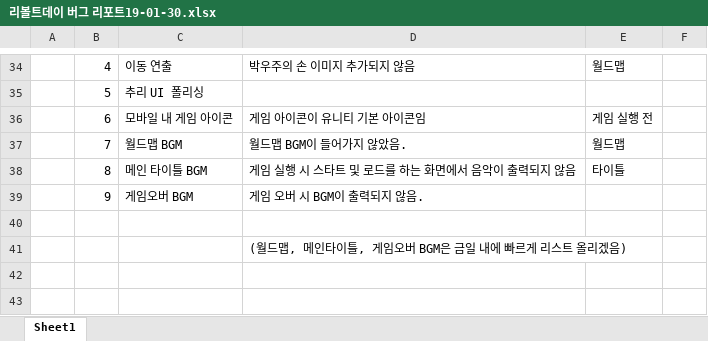
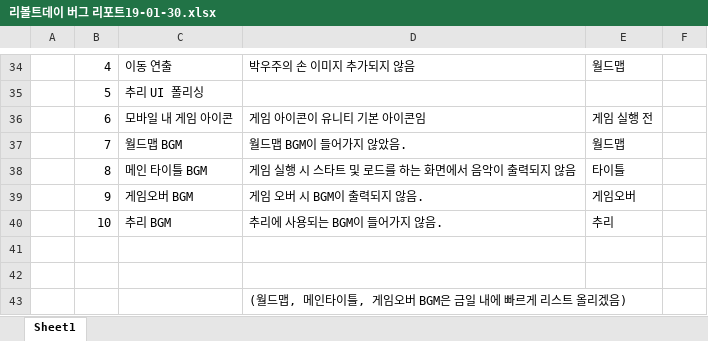
Before and after one commit to Velosis/RevoltDay, an Excel workbook: 리볼트데이 버그 리포트19-01-30.xlsx, sheet Sheet1, drawn as a sheet; only a part is shown, gaps mark what is left out; values as stored, in another font and other column widths than the file's, no borders; the diff names each change by its address in the sheet, - before the commit and + after, or states it on an @@ line.

```diff
--- a/리볼트데이 버그 리포트19-01-30.xlsx (sheet Sheet1)
+++ b/리볼트데이 버그 리포트19-01-30.xlsx (sheet Sheet1)
-E39: (empty)
+E39: 게임오버
+row 40:  | 10 | 추리 BGM | 추리에 사용되는 BGM이 들어가지 않음. | 추리
+row 41: (empty)
```
Also changed, not shown: 3 other files.
